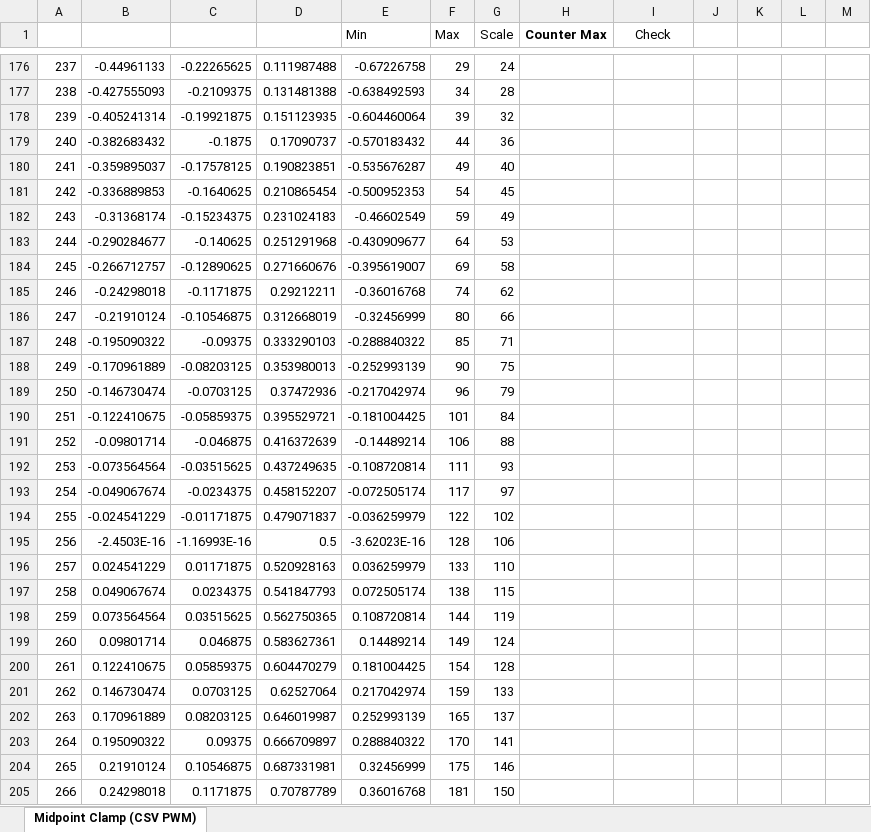
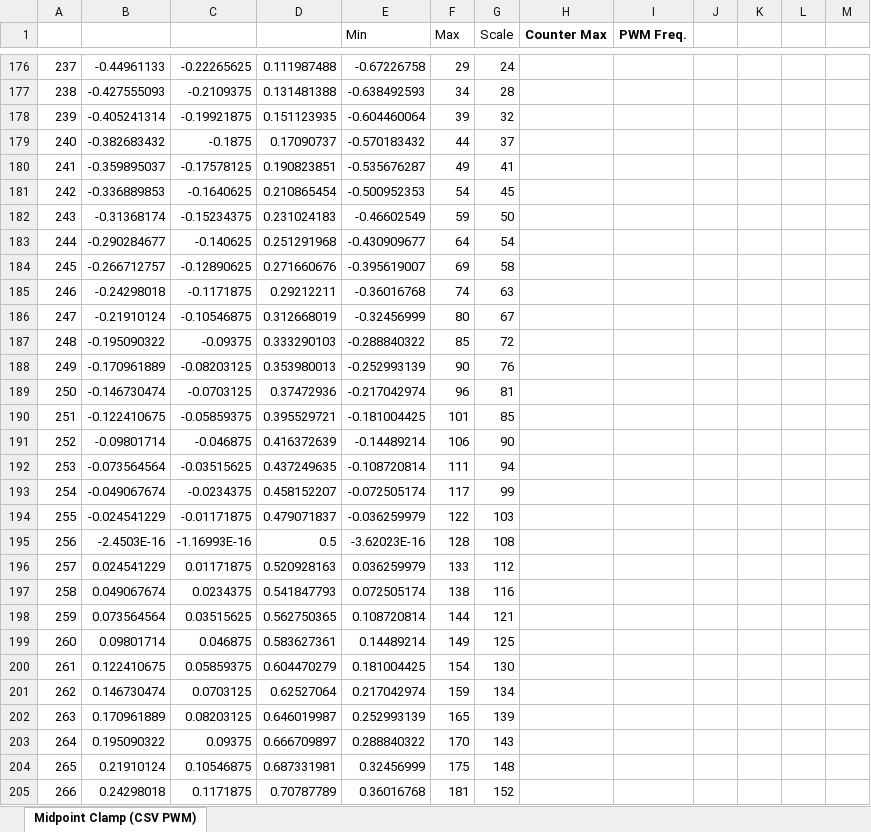
Before and after one commit to bbeschea/TSDZ2-Smart-EBike, an Excel workbook: CSV-PWM-Table.xlsx, sheet Midpoint Clamp (CSV PWM), drawn as a sheet; only a part is shown, gaps mark what is left out; values as stored, in another font and other column widths than the file's, no borders; charts and pictures not drawn; the diff covers the shown part only; the diff names each change by its address in the sheet, - before the commit and + after, or states it on an @@ line.

Commit message:
Version 13 - ADC values Right aligned. - To avoid overrun errors, ADC buffered values no more readed in ebike_app but in pwm-up interrupt (end of conversion) - Fixed minor bug in main loop timings - PWM freq decreased to 18KHz (all values parametrized in main.h) - Power glitch bug fix (race condition between PWM interrupt and Hall GPIO interrupt) - FOC angle asin_table optimization (thanks to beemac) - PWM Dead Time increased from 1us to 1.5us (OEM firmware uses a value of 3us!)

```diff
--- a/CSV-PWM-Table.xlsx (sheet Midpoint Clamp (CSV PWM))
+++ b/CSV-PWM-Table.xlsx (sheet Midpoint Clamp (CSV PWM))
-I1: Check
+I1: PWM Freq.
-I1 bold: off
+I1 bold: on
-G179 (Scale): 36
+G179 (Scale): 37
-G180 (Scale): 40
+G180 (Scale): 41
-G182 (Scale): 49
+G182 (Scale): 50
-G183 (Scale): 53
+G183 (Scale): 54
-G185 (Scale): 62
+G185 (Scale): 63
-G186 (Scale): 66
+G186 (Scale): 67
-G187 (Scale): 71
+G187 (Scale): 72
-G188 (Scale): 75
+G188 (Scale): 76
-G189 (Scale): 79
+G189 (Scale): 81
-G190 (Scale): 84
+G190 (Scale): 85
-G191 (Scale): 88
+G191 (Scale): 90
-G192 (Scale): 93
+G192 (Scale): 94
-G193 (Scale): 97
+G193 (Scale): 99
-G194 (Scale): 102
+G194 (Scale): 103
-G195 (Scale): 106
+G195 (Scale): 108
-G196 (Scale): 110
+G196 (Scale): 112
-G197 (Scale): 115
+G197 (Scale): 116
-G198 (Scale): 119
+G198 (Scale): 121
-G199 (Scale): 124
+G199 (Scale): 125
-G200 (Scale): 128
+G200 (Scale): 130
-G201 (Scale): 133
+G201 (Scale): 134
-G202 (Scale): 137
+G202 (Scale): 139
-G203 (Scale): 141
+G203 (Scale): 143
-G204 (Scale): 146
+G204 (Scale): 148
-G205 (Scale): 150
+G205 (Scale): 152
```
Also changed, not shown: 1 added row, 1 removed row and 138 edited cells elsewhere in this sheet, 9 other files.
